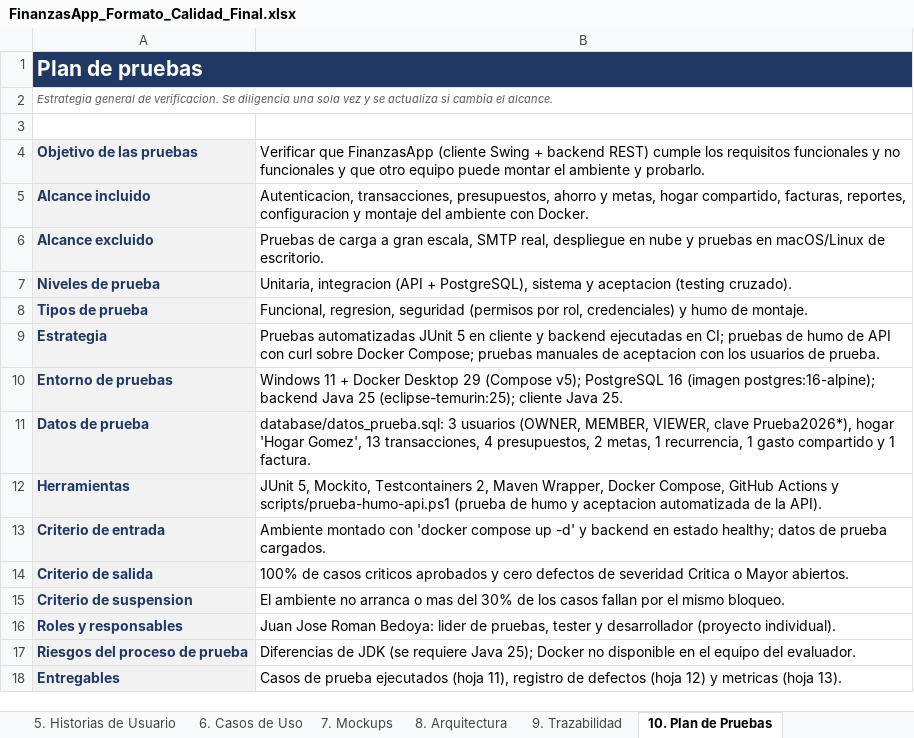
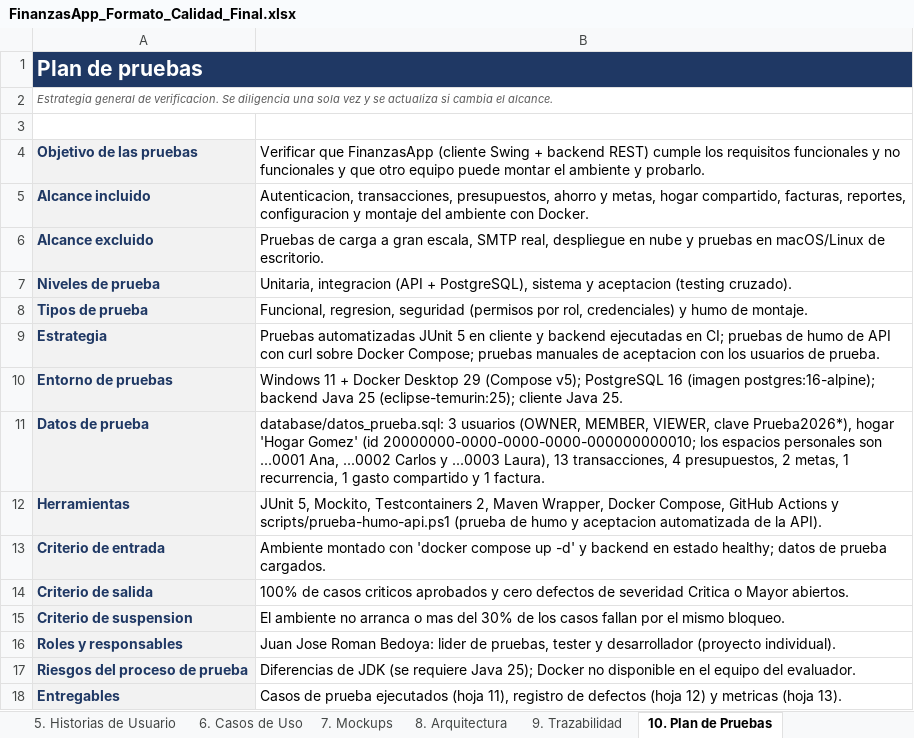
Before and after one commit to juan2052H/FinanzasApp, an Excel workbook: calidad_U/FinanzasApp_Formato_Calidad_Final.xlsx, sheet 10. Plan de Pruebas, drawn as a sheet; values as stored, in another font and other column widths than the file's, no borders; the diff names each change by its address in the sheet, - before the commit and + after, or states it on an @@ line.

```diff
--- a/calidad_U/FinanzasApp_Formato_Calidad_Final.xlsx (sheet 10. Plan de Pruebas)
+++ b/calidad_U/FinanzasApp_Formato_Calidad_Final.xlsx (sheet 10. Plan de Pruebas)
-B11: …hogar 'Hogar Gomez', 13 transacciones,…
+B11: …hogar 'Hogar Gomez' (id 20000000-0000-0000-0000-000000000010; los espacios personales son ...0001 Ana, ...0002 Carlos y ...0003 Laura), 13 transacciones,…
```
Also changed, not shown: sheet 12. Defectos, sheet 11. Casos de Prueba, sheet 14. Control de Cambios, 27 other files.
